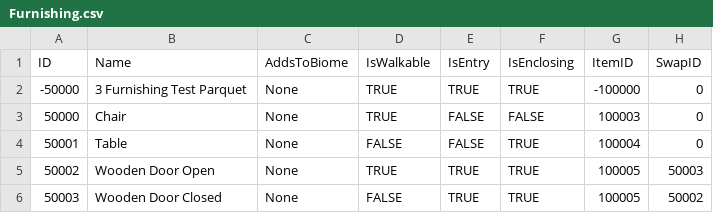
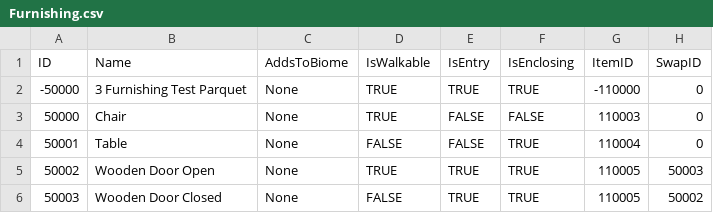
Before and after one commit to mxashlynn/Parquet, a CSV file: Designer/Furnishing.csv, drawn as a sheet.

```diff
--- a/Designer/Furnishing.csv
+++ b/Designer/Furnishing.csv
@@ -1,6 +1,6 @@
 ID,Name,AddsToBiome,IsWalkable,IsEntry,IsEnclosing,ItemID,SwapID
--50000,3 Furnishing Test Parquet,None,TRUE,TRUE,TRUE,-100000,0
-50000,Chair,None,TRUE,FALSE,FALSE,100003,0
-50001,Table,None,FALSE,FALSE,TRUE,100004,0
-50002,Wooden Door Open,None,TRUE,TRUE,TRUE,100005,50003
-50003,Wooden Door Closed,None,FALSE,TRUE,TRUE,100005,50002
+-50000,3 Furnishing Test Parquet,None,TRUE,TRUE,TRUE,-110000,0
+50000,Chair,None,TRUE,FALSE,FALSE,110003,0
+50001,Table,None,FALSE,FALSE,TRUE,110004,0
+50002,Wooden Door Open,None,TRUE,TRUE,TRUE,110005,50003
+50003,Wooden Door Closed,None,FALSE,TRUE,TRUE,110005,50002
```
Also changed, not shown: Designer/Block.csv, Designer/Collectible.csv, 3 other files.
